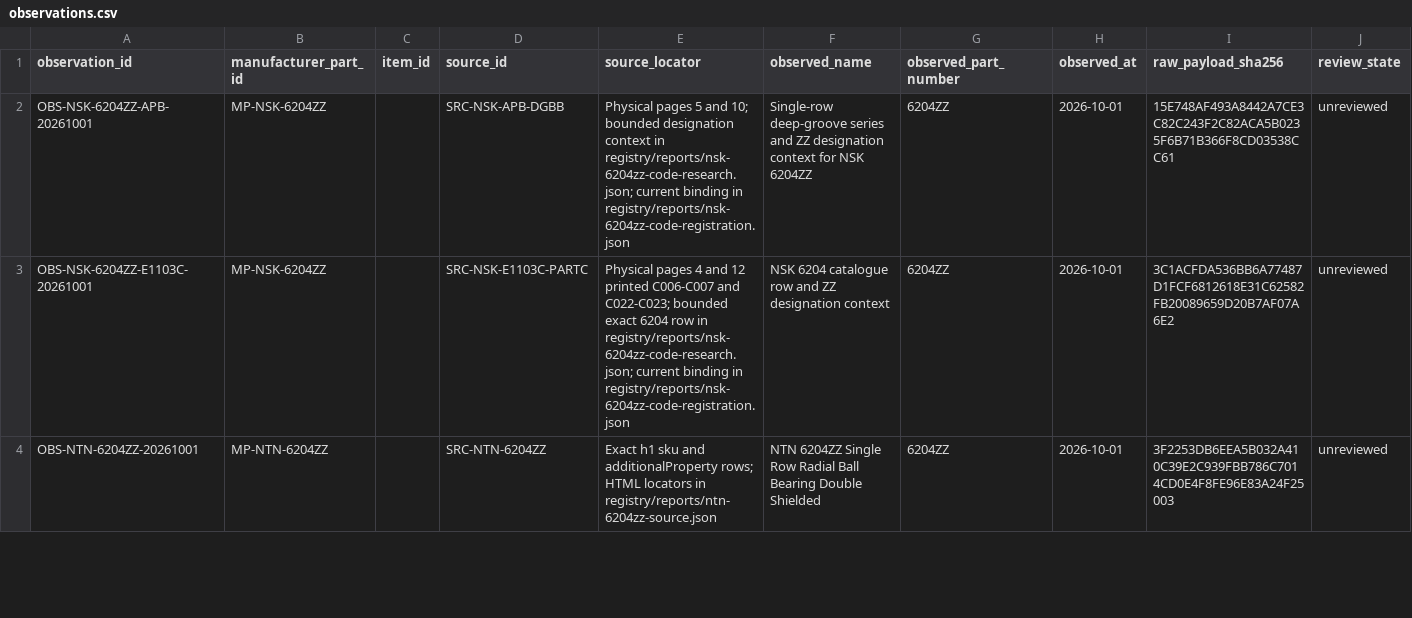
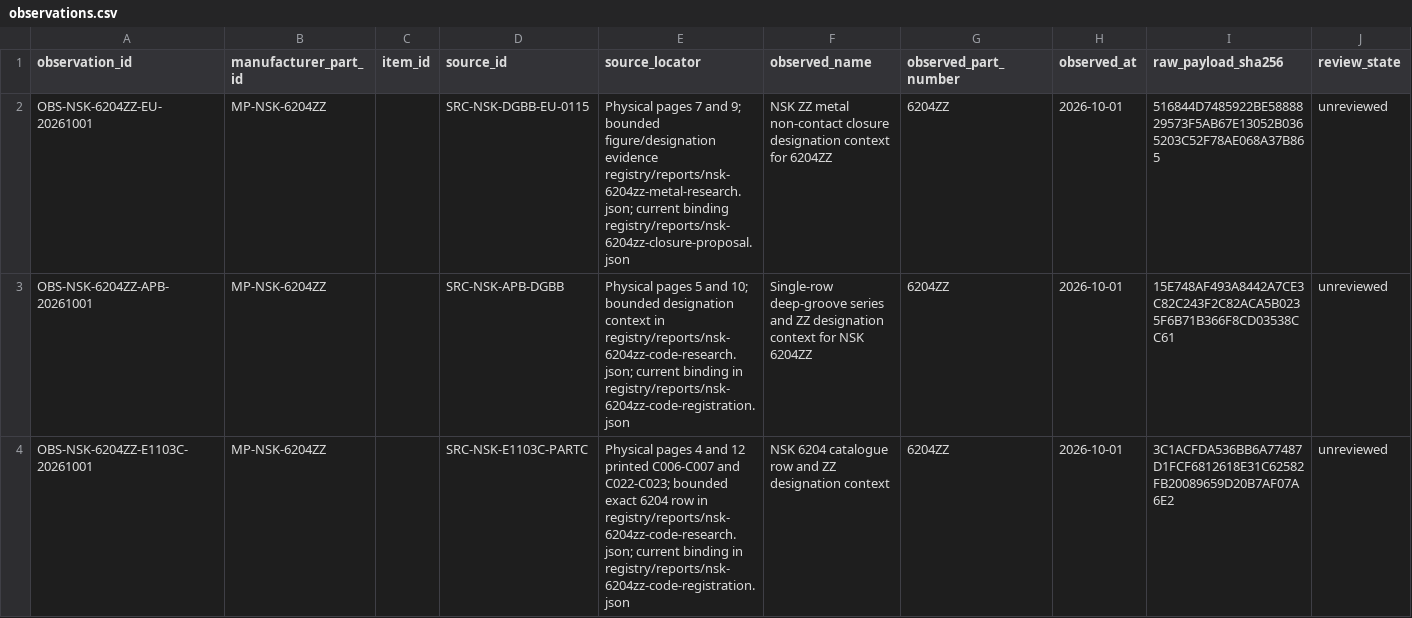
Before and after one commit to drester08/universalpartnumber, a CSV file: registry/data/observations.csv, drawn as a sheet; only a part is shown; the shorter side is filled out with more unchanged rows.

```diff
--- a/registry/data/observations.csv
+++ b/registry/data/observations.csv
@@ -1,2 +1,3 @@
 observation_id,manufacturer_part_id,item_id,source_id,source_locator,observed_name,observed_part_number,observed_at,raw_payload_sha256,review_state
+OBS-NSK-6204ZZ-EU-20261001,MP-NSK-6204ZZ,,SRC-NSK-DGBB-EU-0115,Physical pages 7 and 9; bounded figure/designation evidence registry/reports/nsk-6204zz-metal-research.json; current binding registry/reports/nsk-6204zz-closure-proposal.json,NSK ZZ metal non-contact closure designation context for 6204ZZ,6204ZZ,2026-10-01,516844D7485922BE5888829573F5AB67E13052B0365203C52F78AE068A37B865,unreviewed
 OBS-NSK-6204ZZ-APB-20261001,MP-NSK-6204ZZ,,SRC-NSK-APB-DGBB,Physical pages 5 and 10; bounded designation context in registry/reports/nsk-6204zz-code-research.json; current binding in registry/reports/nsk-6204zz-code-registration.json,Single-row deep-groove series and ZZ designation context for NSK 6204ZZ,6204ZZ,2026-10-01,15E748AF493A8442A7CE3C82C243F2C82ACA5B0235F6B71B366F8CD03538CC61,unreviewed
```
Also changed, not shown: registry/data/pair-screenings.csv, registry/data/source-artifacts.csv, 22 other files.
